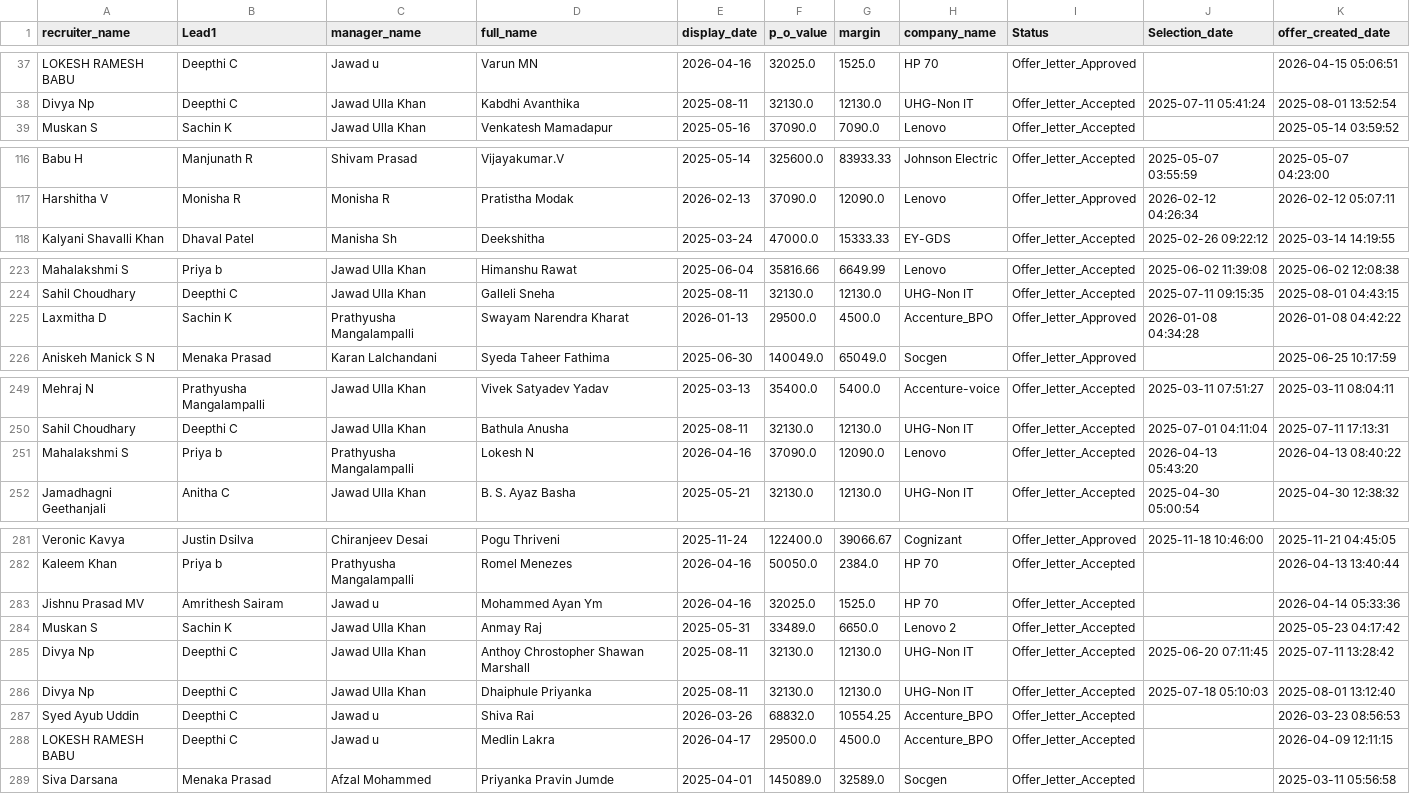
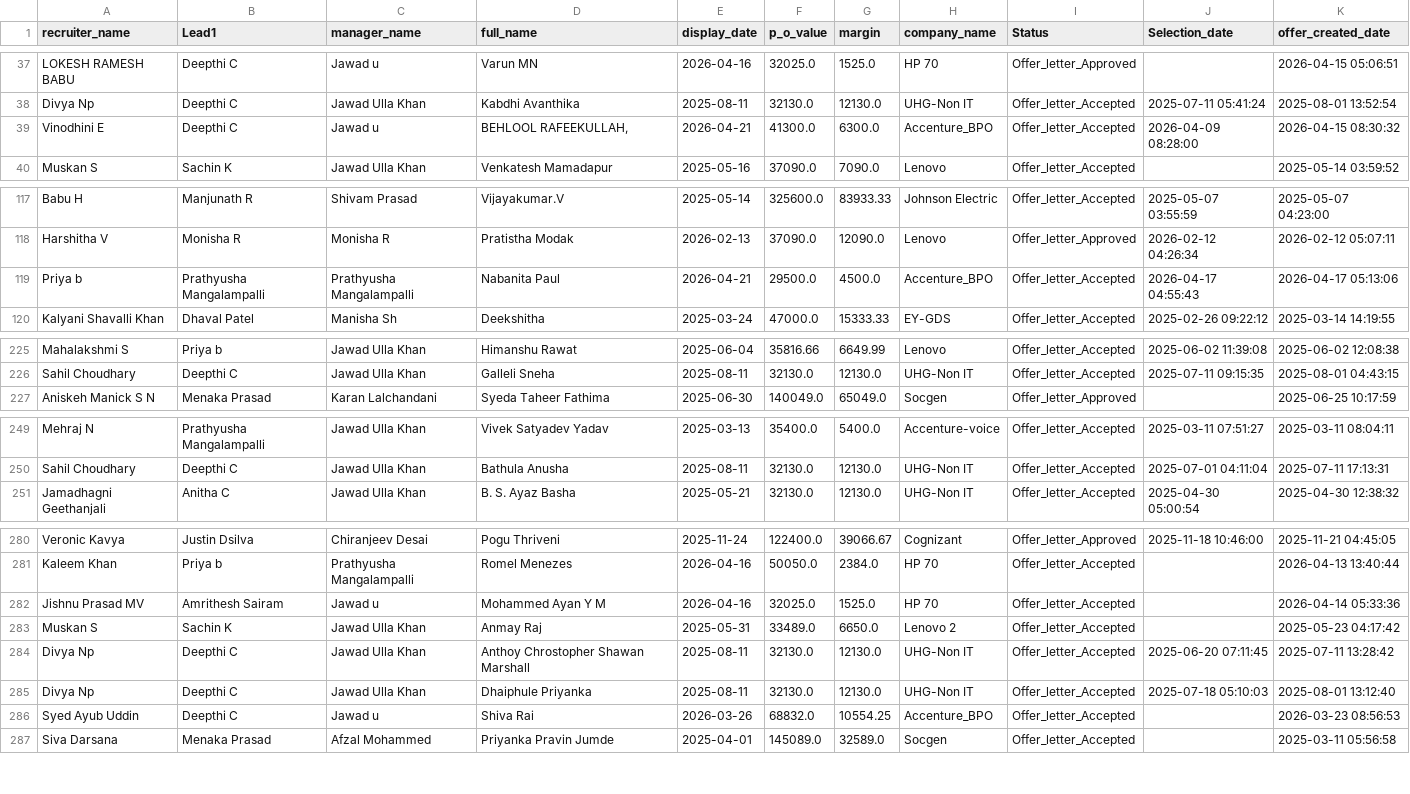
Before and after one commit to mdashiquekhanwork009-maker/CEO-Dashboard, a CSV file: data/selection_pipeline.csv, drawn as a sheet; only a part is shown, gaps mark what is left out; the diff covers the shown part only.

```diff
--- a/data/selection_pipeline.csv
+++ b/data/selection_pipeline.csv
@@ -38,2 +38,3 @@ LOKESH RAMESH BABU,Deepthi C,Jawad u,Varun MN,2026-04-16,32025.0,1525.0,HP 70,Of
 Divya Np,Deepthi C,Jawad Ulla Khan,Kabdhi Avanthika ,2025-08-11,32130.0,12130.0,UHG-Non IT,Offer_letter_Accepted,2025-07-11 05:41:24,2025-08-01 13:52:54
+Vinodhini E,Deepthi C,Jawad u,"BEHLOOL RAFEEKULLAH,",2026-04-21,41300.0,6300.0,Accenture_BPO,Offer_letter_Accepted,2026-04-09 08:28:00,2026-04-15 08:30:32
 Muskan S,Sachin K,Jawad Ulla Khan,Venkatesh Mamadapur,2025-05-16,37090.0,7090.0,Lenovo,Offer_letter_Accepted,,2025-05-14 03:59:52
@@ -117,2 +118,3 @@ Babu H,Manjunath R,Shivam Prasad,Vijayakumar.V ,2025-05-14,325600.0,83933.33,Joh
 Harshitha V,Monisha R,Monisha R,Pratistha Modak	 ,2026-02-13,37090.0,12090.0,Lenovo,Offer_letter_Approved,2026-02-12 04:26:34,2026-02-12 05:07:11
+Priya b,Prathyusha Mangalampalli,Prathyusha Mangalampalli,Nabanita Paul,2026-04-21,29500.0,4500.0,Accenture_BPO,Offer_letter_Accepted,2026-04-17 04:55:43,2026-04-17 05:13:06
 Kalyani Shavalli Khan,Dhaval Patel,Manisha Sh,Deekshitha ,2025-03-24,47000.0,15333.33,EY-GDS,Offer_letter_Accepted,2025-02-26 09:22:12,2025-03-14 14:19:55
@@ -224,3 +226,2 @@ Mahalakshmi S,Priya b,Jawad Ulla Khan,Himanshu Rawat ,2025-06-04,35816.66,6649.9
 Sahil Choudhary,Deepthi C,Jawad Ulla Khan,Galleli Sneha,2025-08-11,32130.0,12130.0,UHG-Non IT,Offer_letter_Accepted,2025-07-11 09:15:35,2025-08-01 04:43:15
-Laxmitha  D,Sachin K,Prathyusha Mangalampalli,Swayam Narendra Kharat,2026-01-13,29500.0,4500.0,Accenture_BPO,Offer_letter_Approved,2026-01-08 04:34:28,2026-01-08 04:42:22
 Aniskeh Manick S N,Menaka Prasad,Karan Lalchandani,Syeda Taheer Fathima,2025-06-30,140049.0,65049.0,Socgen,Offer_letter_Approved,,2025-06-25 10:17:59
@@ -250,3 +250,2 @@ Mehraj N,Prathyusha Mangalampalli,Jawad Ulla Khan,Vivek Satyadev Yadav	,2025-03-
 Sahil Choudhary,Deepthi C,Jawad Ulla Khan,Bathula Anusha,2025-08-11,32130.0,12130.0,UHG-Non IT,Offer_letter_Accepted,2025-07-01 04:11:04,2025-07-11 17:13:31
-Mahalakshmi S,Priya b,Prathyusha Mangalampalli,Lokesh N,2026-04-16,37090.0,12090.0,Lenovo,Offer_letter_Accepted,2026-04-13 05:43:20,2026-04-13 08:40:22
 Jamadhagni Geethanjali,Anitha C,Jawad Ulla Khan,B. S. Ayaz  Basha,2025-05-21,32130.0,12130.0,UHG-Non IT,Offer_letter_Accepted,2025-04-30 05:00:54,2025-04-30 12:38:32
@@ -282,3 +281,3 @@ Veronic Kavya,Justin Dsilva,Chiranjeev Desai,Pogu Thriveni ,2025-11-24,122400.0,
 Kaleem Khan,Priya b,Prathyusha Mangalampalli,Romel Menezes,2026-04-16,50050.0,2384.0,HP 70,Offer_letter_Accepted,,2026-04-13 13:40:44
-Jishnu Prasad MV,Amrithesh Sairam,Jawad u,Mohammed Ayan Ym,2026-04-16,32025.0,1525.0,HP 70,Offer_letter_Accepted,,2026-04-14 05:33:36
+Jishnu Prasad MV,Amrithesh Sairam,Jawad u,Mohammed Ayan Y M,2026-04-16,32025.0,1525.0,HP 70,Offer_letter_Accepted,,2026-04-14 05:33:36
 Muskan S,Sachin K,Jawad Ulla Khan,Anmay Raj ,2025-05-31,33489.0,6650.0,Lenovo 2,Offer_letter_Accepted,,2025-05-23 04:17:42
@@ -287,3 +286,2 @@ Divya Np,Deepthi C,Jawad Ulla Khan,Dhaiphule Priyanka ,2025-08-11,32130.0,12130.
 Syed Ayub Uddin,Deepthi C,Jawad u,Shiva Rai ,2026-03-26,68832.0,10554.25,Accenture_BPO,Offer_letter_Accepted,,2026-03-23 08:56:53
-LOKESH RAMESH BABU,Deepthi C,Jawad u,Medlin  Lakra,2026-04-17,29500.0,4500.0,Accenture_BPO,Offer_letter_Accepted,,2026-04-09 12:11:15
 Siva Darsana,Menaka Prasad,Afzal Mohammed,Priyanka Pravin Jumde,2025-04-01,145089.0,32589.0,Socgen,Offer_letter_Accepted,,2025-03-11 05:56:58
```
Also changed, not shown: 1 added row, 7 removed rows and 8 edited cells elsewhere in this file, data/activeheadcount.csv, data/exit.csv, 4 other files.
